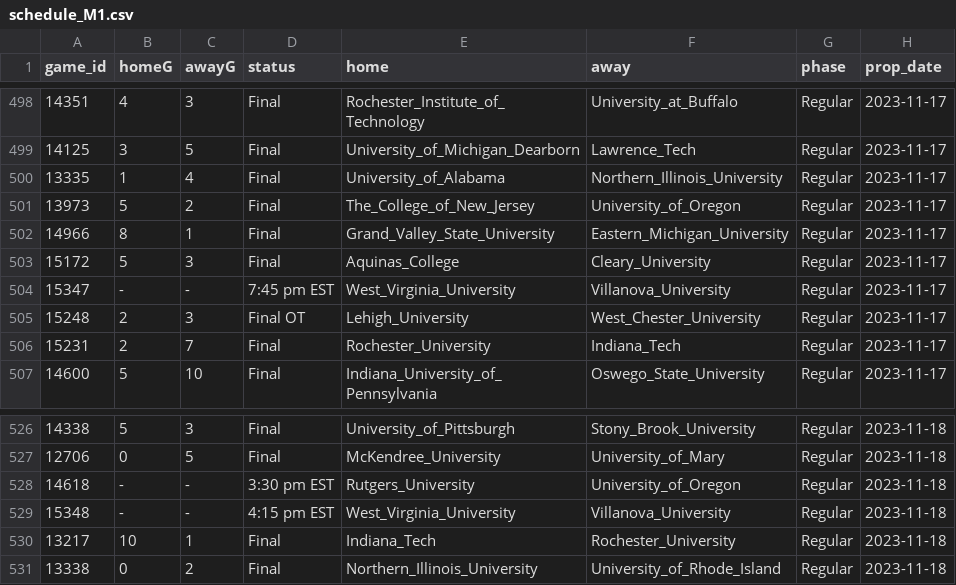
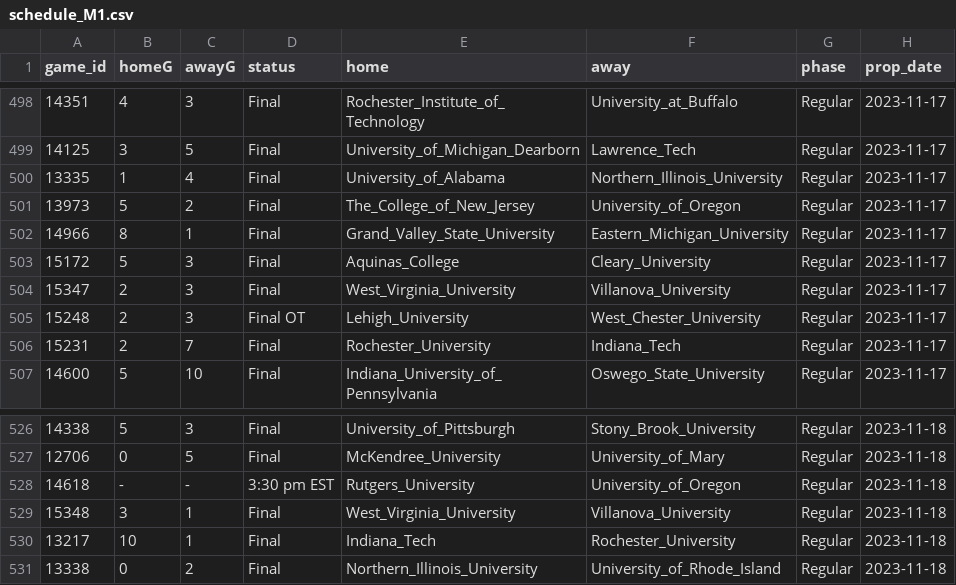
Before and after one commit to ALempia/ACHA-Data, a CSV file: Data/schedule/schedule_M1.csv, drawn as a sheet; only a part is shown, gaps mark what is left out.

```diff
--- a/Data/schedule/schedule_M1.csv
+++ b/Data/schedule/schedule_M1.csv
@@ -503,3 +503,3 @@ game_id,homeG,awayG,status,home,away,phase,prop_date
 15172,5,3,Final,Aquinas_College,Cleary_University,Regular,2023-11-17
-15347,-,-,7:45 pm EST,West_Virginia_University,Villanova_University,Regular,2023-11-17
+15347,2,3,Final,West_Virginia_University,Villanova_University,Regular,2023-11-17
 15248,2,3,Final OT,Lehigh_University,West_Chester_University,Regular,2023-11-17
@@ -528,3 +528,3 @@ game_id,homeG,awayG,status,home,away,phase,prop_date
 14618,-,-,3:30 pm EST,Rutgers_University,University_of_Oregon,Regular,2023-11-18
-15348,-,-,4:15 pm EST,West_Virginia_University,Villanova_University,Regular,2023-11-18
+15348,3,1,Final,West_Virginia_University,Villanova_University,Regular,2023-11-18
 13217,10,1,Final,Indiana_Tech,Rochester_University,Regular,2023-11-18
```
Also changed, not shown: Data/schedule/schedule_M2.csv, Data/schedule/schedule_M3.csv, 1 other file.
